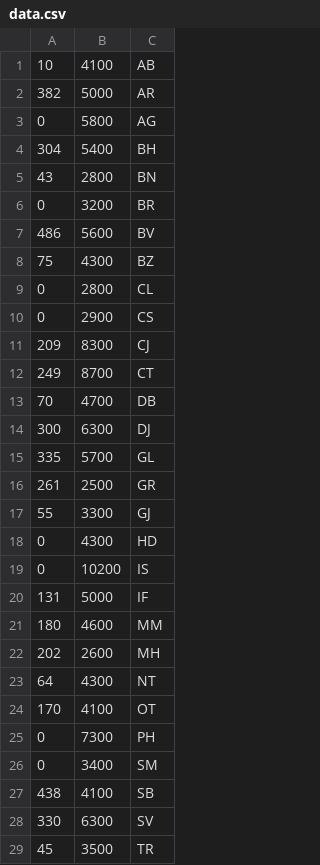
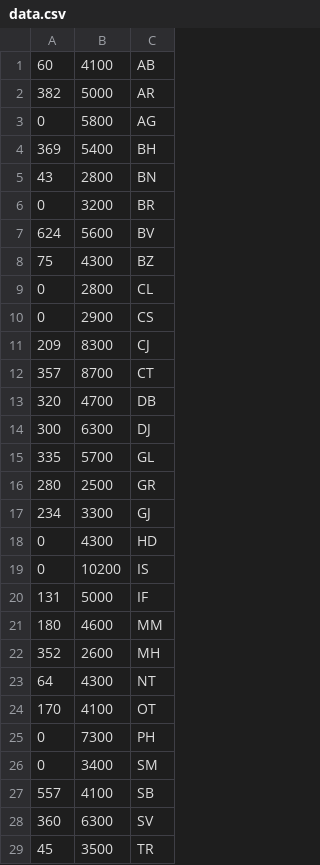
Before and after one commit to u-s-r/harta-semnaturi, a CSV file: assets/data.csv, drawn as a sheet; only a part is shown; the diff covers the shown part only.

Commit message:
Update data.

```diff
--- a/assets/data.csv
+++ b/assets/data.csv
@@ -1,8 +1,8 @@
-10,4100,AB
+60,4100,AB
 382,5000,AR
 0,5800,AG
-304,5400,BH
+369,5400,BH
 43,2800,BN
 0,3200,BR
-486,5600,BV
+624,5600,BV
 75,4300,BZ
@@ -11,8 +11,8 @@
 209,8300,CJ
-249,8700,CT
-70,4700,DB
+357,8700,CT
+320,4700,DB
 300,6300,DJ
 335,5700,GL
-261,2500,GR
-55,3300,GJ
+280,2500,GR
+234,3300,GJ
 0,4300,HD
@@ -21,3 +21,3 @@
 180,4600,MM
-202,2600,MH
+352,2600,MH
 64,4300,NT
@@ -26,4 +26,4 @@
 0,3400,SM
-438,4100,SB
-330,6300,SV
+557,4100,SB
+360,6300,SV
 45,3500,TR
```
Also changed, not shown: 1 edited cell elsewhere in this file.
